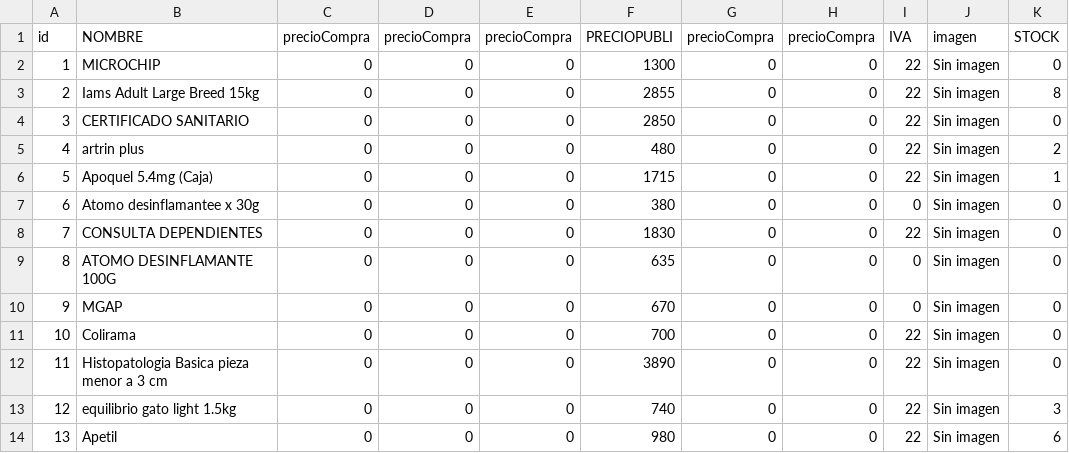
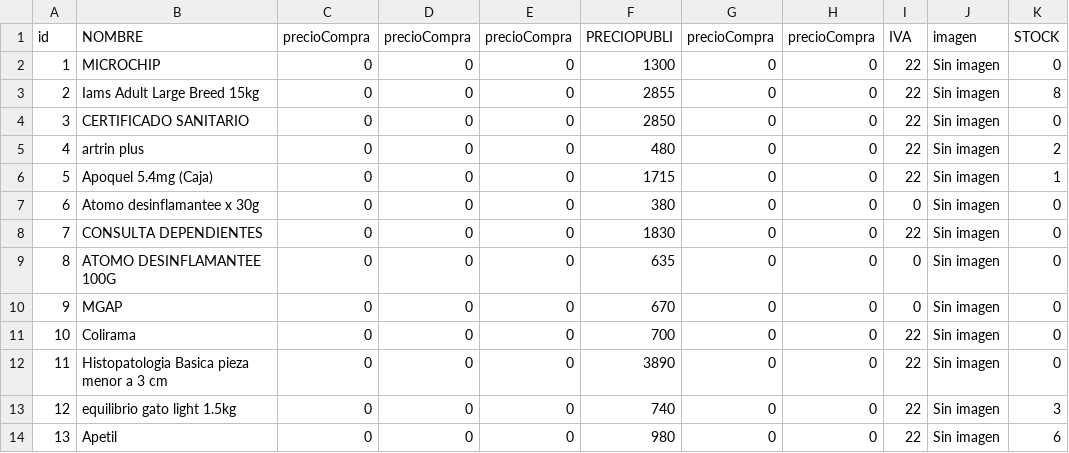
Before and after one commit to axelescobarr/archivos-csv, a CSV file: articulosLopezPrueba.csv, drawn as a sheet; only a part is shown; the diff names each change by its address in the sheet, - before the commit and + after, or states it on an @@ line.

Commit message:
cambios

```diff
--- a/articulosLopezPrueba.csv
+++ b/articulosLopezPrueba.csv
-B9: ATOMO DESINFLAMANTE 100G
+B9: ATOMO DESINFLAMANTEE 100G
```
